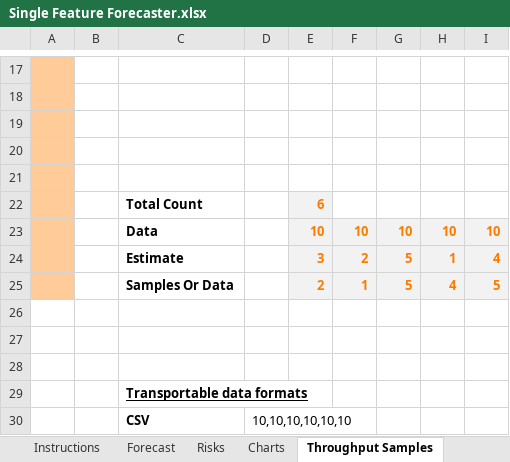
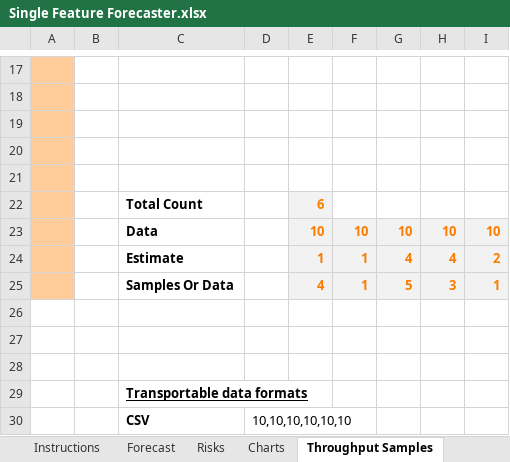
Before and after one commit to FocusedObjective/FocusedObjective.Resources, an Excel workbook: Spreadsheets/Single Feature Forecaster.xlsx, sheet Throughput Samples, drawn as a sheet; only a part is shown, gaps mark what is left out; values as stored, in another font and other column widths than the file's, no borders; charts and pictures not drawn; removed rows and columns are numbered as before the commit, all else as after; the diff names each change by its address in the sheet, - before the commit and + after, or states it on an @@ line.

```diff
--- a/Spreadsheets/Single Feature Forecaster.xlsx (sheet Throughput Samples)
+++ b/Spreadsheets/Single Feature Forecaster.xlsx (sheet Throughput Samples)
-row 24:  |  | Estimate |  | 3 | 2 | 5 | 1 | 4
-row 25:  |  | Samples Or Data |  | 2 | 1 | 5 | 4 | 5
+row 24:  |  | Estimate |  | 1 | 1 | 4 | 4 | 2
+row 25:  |  | Samples Or Data |  | 4 | 1 | 5 | 3 | 1
```
Also changed, not shown: sheet Forecast, sheet Charts, sheet Instructions, formulas that keep their value, charts or pictures.
